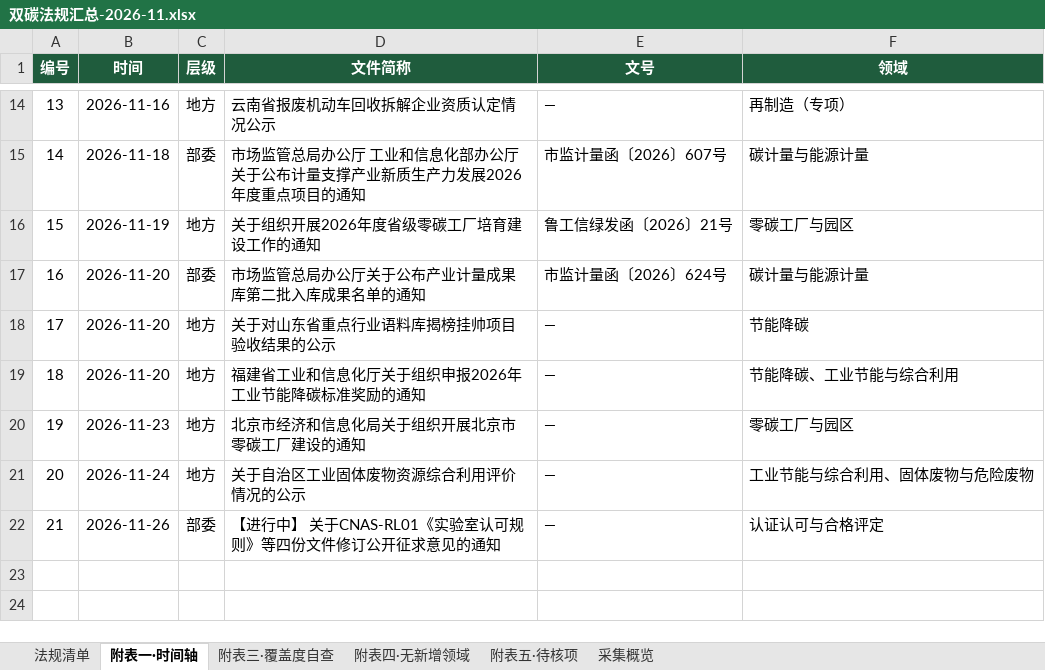
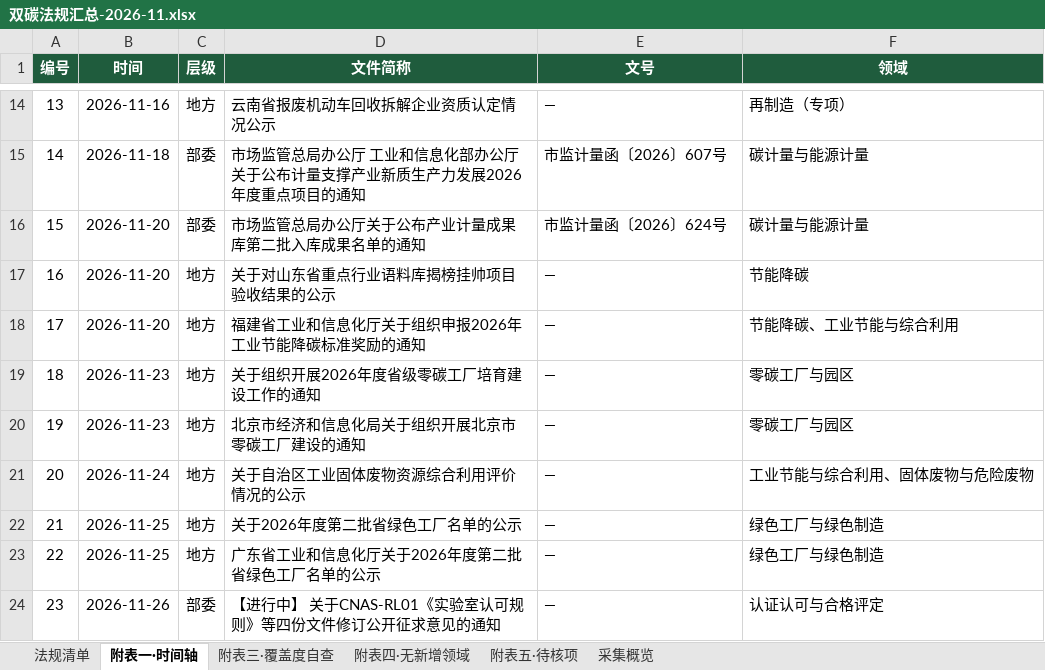
Before and after one commit to panyanosakana/carbon-law-watch, an Excel workbook: output/双碳法规汇总-2026-11.xlsx, sheet 附表一·时间轴, drawn as a sheet; only a part is shown, gaps mark what is left out; values as stored, in another font and other column widths than the file's, no borders; removed rows and columns are numbered as before the commit, all else as after; the diff names each change by its address in the sheet, - before the commit and + after, or states it on an @@ line.

```diff
--- a/output/双碳法规汇总-2026-11.xlsx (sheet 附表一·时间轴)
+++ b/output/双碳法规汇总-2026-11.xlsx (sheet 附表一·时间轴)
-row 16: 15 | 2026-11-19 | 地方 | 关于组织开展2026年度省级零碳工厂培育建设工作的通知 | 鲁工信绿发函〔2026〕21号 | 零碳工厂与园区
@@ column A (编号) renumbered from row 16 down @@
+row 19: 18 | 2026-11-23 | 地方 | 关于组织开展2026年度省级零碳工厂培育建设工作的通知 | — | 零碳工厂与园区
+row 22: 21 | 2026-11-25 | 地方 | 关于2026年度第二批省绿色工厂名单的公示 | — | 绿色工厂与绿色制造
+row 23: 22 | 2026-11-25 | 地方 | 广东省工业和信息化厅关于2026年度第二批省绿色工厂名单的公示 | — | 绿色工厂与绿色制造
```
Also changed, not shown: sheet 法规清单, sheet 附表三·覆盖度自查, sheet 采集概览, sheet 附表五·待核项, 3 other files.
